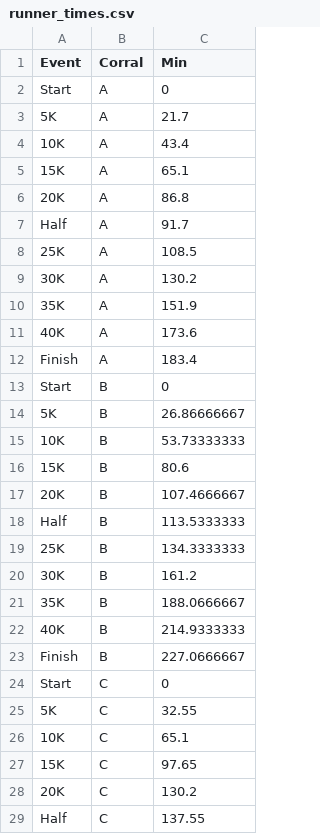
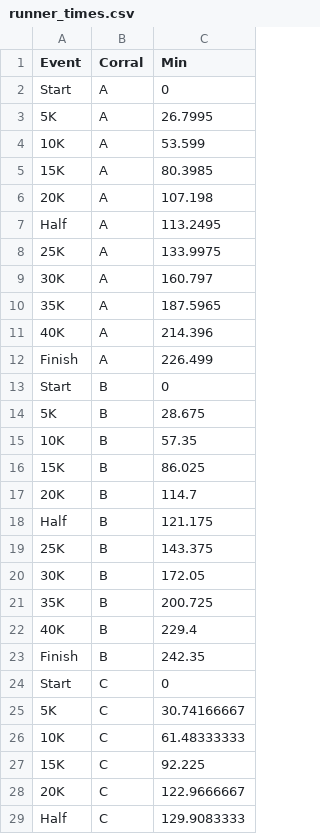
Before and after one commit to kmav/houston-marathon-2017, a CSV file: simulation/runner_times.csv, drawn as a sheet; only a part is shown; the diff covers the shown part only.

```diff
--- a/simulation/runner_times.csv
+++ b/simulation/runner_times.csv
@@ -2,28 +2,28 @@ Event,Corral,Min
 Start,A,0
-5K,A,21.7
-10K,A,43.4
-15K,A,65.1
-20K,A,86.8
-Half,A,91.7
-25K,A,108.5
-30K,A,130.2
-35K,A,151.9
-40K,A,173.6
-Finish,A,183.4
+5K,A,26.7995
+10K,A,53.599
+15K,A,80.3985
+20K,A,107.198
+Half,A,113.2495
+25K,A,133.9975
+30K,A,160.797
+35K,A,187.5965
+40K,A,214.396
+Finish,A,226.499
 Start,B,0
-5K,B,26.86666667
-10K,B,53.73333333
-15K,B,80.6
-20K,B,107.4666667
-Half,B,113.5333333
-25K,B,134.3333333
-30K,B,161.2
-35K,B,188.0666667
-40K,B,214.9333333
-Finish,B,227.0666667
+5K,B,28.675
+10K,B,57.35
+15K,B,86.025
+20K,B,114.7
+Half,B,121.175
+25K,B,143.375
+30K,B,172.05
+35K,B,200.725
+40K,B,229.4
+Finish,B,242.35
 Start,C,0
-5K,C,32.55
-10K,C,65.1
-15K,C,97.65
-20K,C,130.2
-Half,C,137.55
+5K,C,30.74166667
+10K,C,61.48333333
+15K,C,92.225
+20K,C,122.9666667
+Half,C,129.9083333
```
Also changed, not shown: 25 edited cells elsewhere in this file, simulation/DensitiesFull.csv, 1 other file.
